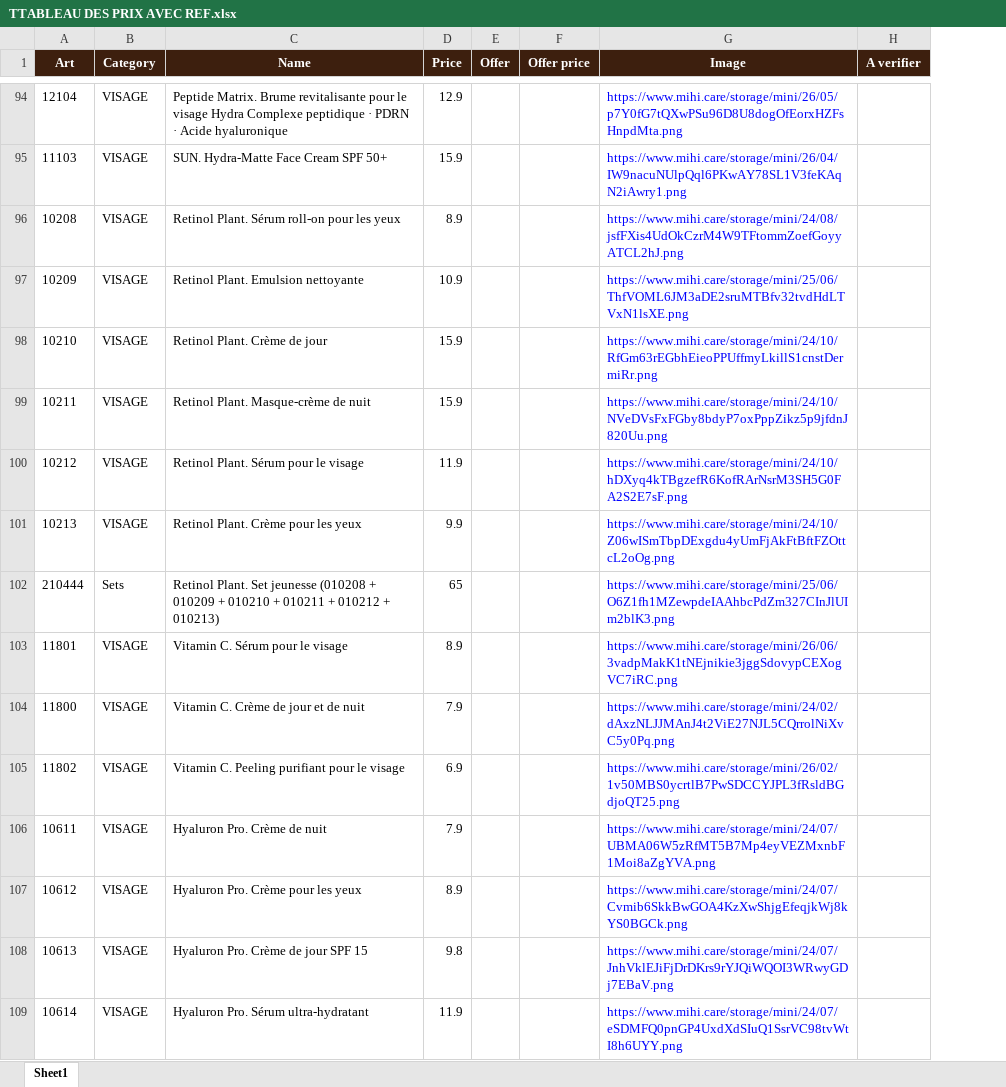
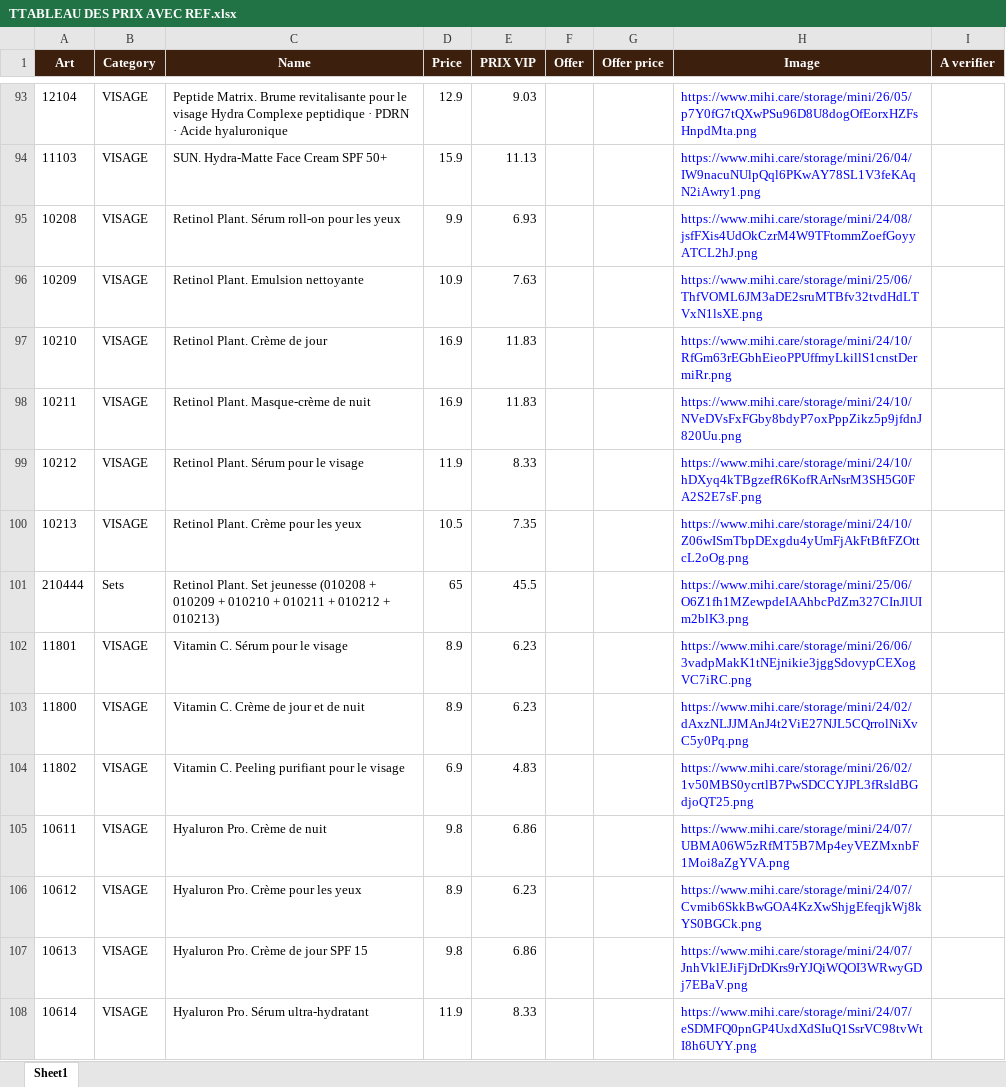
Before and after one commit to melissa-blazing-dinasty/blazing-dinasty, an Excel workbook: TTABLEAU DES PRIX AVEC REF.xlsx, sheet Sheet1, drawn as a sheet; only a part is shown, gaps mark what is left out; values as stored, in another font and other column widths than the file's, no borders; addresses are those after the commit; the diff covers the shown part only; the diff names each change by its address in the sheet, - before the commit and + after, or states it on an @@ line.

Commit message:
Ajout systeme prix VIP complet: import Excel, reglage par distributrice, diagnostics, chatbot boutique et assistante IA

```diff
--- a/TTABLEAU DES PRIX AVEC REF.xlsx (sheet Sheet1)
+++ b/TTABLEAU DES PRIX AVEC REF.xlsx (sheet Sheet1)
+column E (PRIX VIP), rows 93-108: 9.03 | 11.13 | 6.93 | 7.63 | 11.83 | 11.83 | 8.33 | 7.35 | 45.5 | 6.23 | 6.23 | 4.83 | 6.86 | 6.23 | 6.86 | 8.33
-D95 (Price): 8.9
+D95 (Price): 9.9
-D97:D98 (Price): 15.9
+D97:D98 (Price): 16.9
-D100 (Price): 9.9
+D100 (Price): 10.5
-D103 (Price): 7.9
+D103 (Price): 8.9
-D105 (Price): 7.9
+D105 (Price): 9.8
```
Also changed, not shown: 11 added rows, 14 removed rows and 181 edited cells elsewhere in this sheet, 8 other files.
